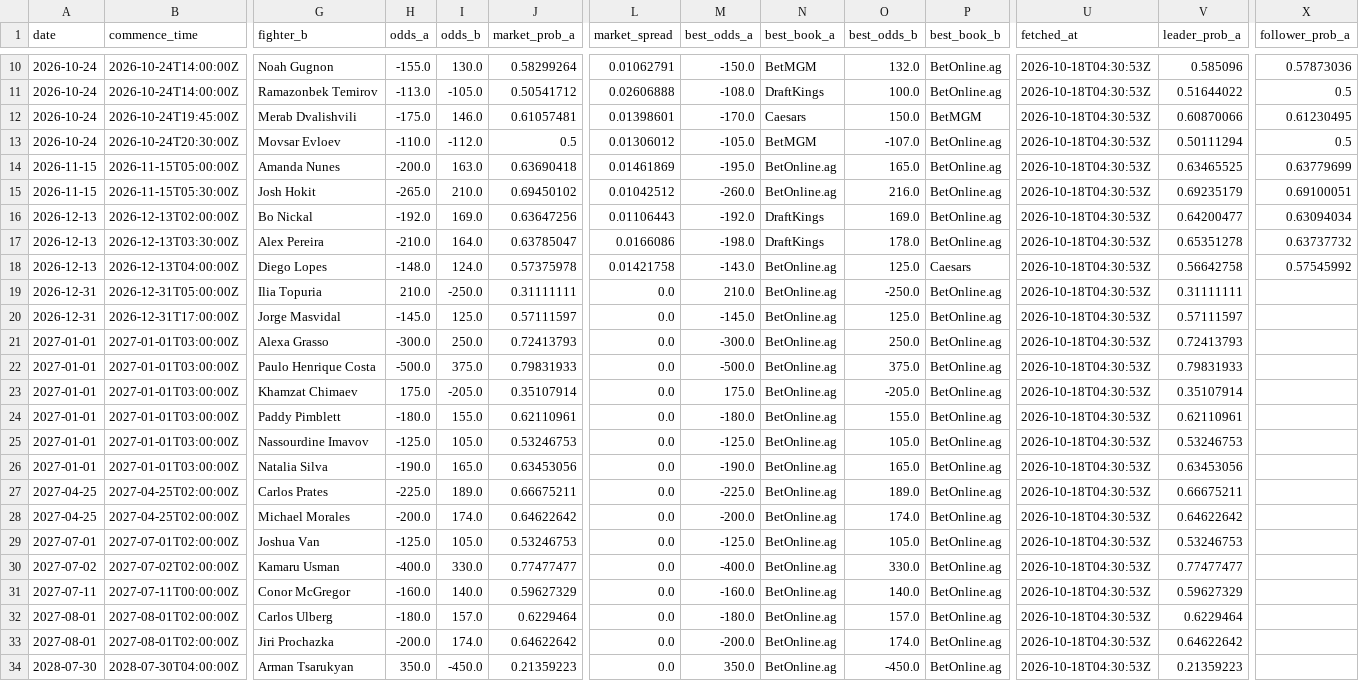
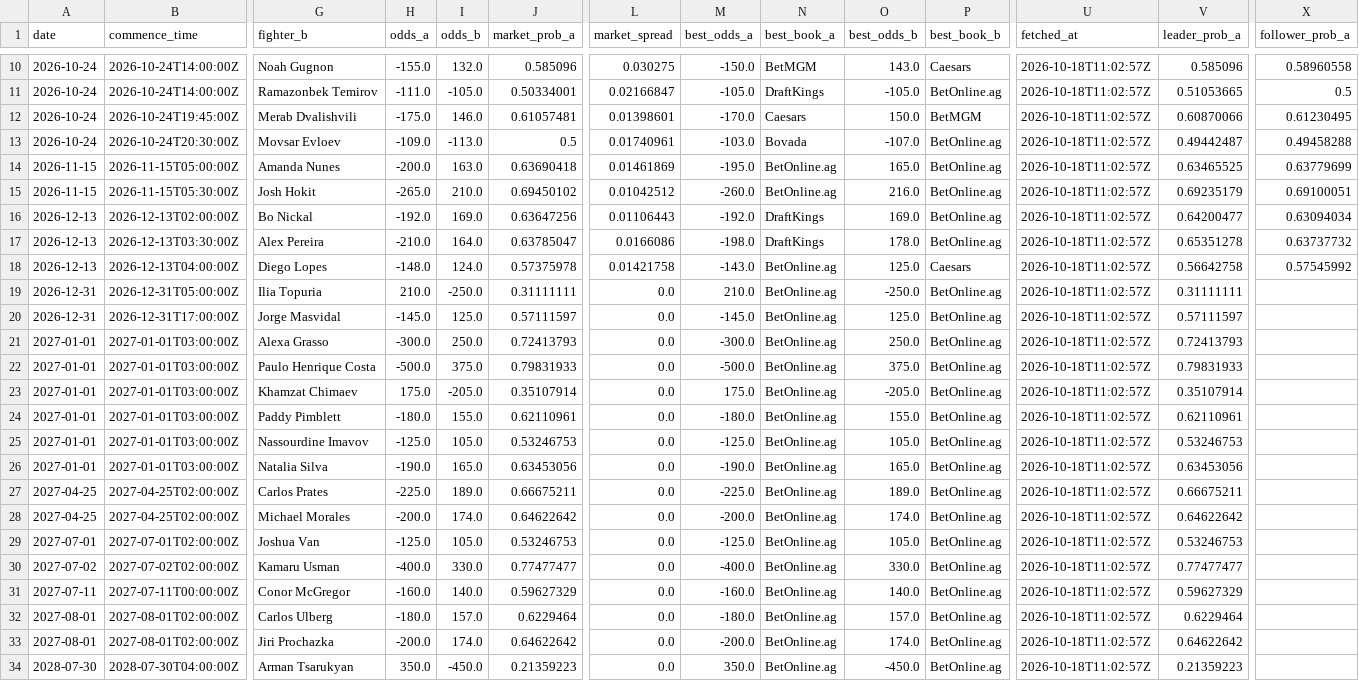
Before and after one commit to joshuakingsland/claude-fights, a CSV file: odds_upcoming.csv, drawn as a sheet; only a part is shown, gaps mark what is left out; the diff covers the shown part only; the diff names each change by its address in the sheet, - before the commit and + after, or states it on an @@ line.

```diff
--- a/odds_upcoming.csv
+++ b/odds_upcoming.csv
-I10 (odds_b): 130.0
+I10 (odds_b): 132.0
-J10 (market_prob_a): 0.58299264
+J10 (market_prob_a): 0.585096
-L10 (market_spread): 0.01062791
+L10 (market_spread): 0.030275
-O10 (best_odds_b): 132.0
+O10 (best_odds_b): 143.0
-P10 (best_book_b): BetOnline.ag
+P10 (best_book_b): Caesars
-U10:U34 (fetched_at): 2026-10-18T04:30:53Z
+U10:U34 (fetched_at): 2026-10-18T11:02:57Z
-X10 (follower_prob_a): 0.57873036
+X10 (follower_prob_a): 0.58960558
-H11 (odds_a): -113.0
+H11 (odds_a): -111.0
-J11 (market_prob_a): 0.50541712
+J11 (market_prob_a): 0.50334001
-L11 (market_spread): 0.02606888
+L11 (market_spread): 0.02166847
-M11 (best_odds_a): -108.0
+M11 (best_odds_a): -105.0
-O11 (best_odds_b): 100.0
+O11 (best_odds_b): -105.0
-V11 (leader_prob_a): 0.51644022
+V11 (leader_prob_a): 0.51053665
-H13 (odds_a): -110.0
+H13 (odds_a): -109.0
-I13 (odds_b): -112.0
+I13 (odds_b): -113.0
-L13 (market_spread): 0.01306012
+L13 (market_spread): 0.01740961
-M13 (best_odds_a): -105.0
+M13 (best_odds_a): -103.0
-N13 (best_book_a): BetMGM
+N13 (best_book_a): Bovada
-V13 (leader_prob_a): 0.50111294
+V13 (leader_prob_a): 0.49442487
-X13 (follower_prob_a): 0.5
+X13 (follower_prob_a): 0.49458288
```
Also changed, not shown: 39 edited cells elsewhere in this file, 8 other files.
